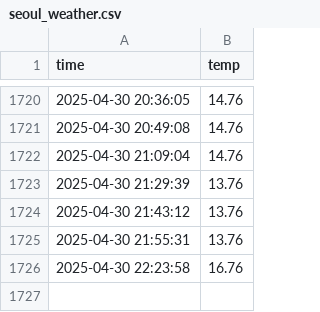
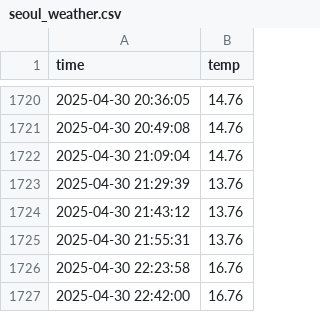
Before and after one commit to sundaah/seoul_weather_5m, a CSV file: seoul_weather.csv, drawn as a sheet; only a part is shown, gaps mark what is left out.

```diff
--- a/seoul_weather.csv
+++ b/seoul_weather.csv
@@ -1726 +1726,2 @@ time,temp
 2025-04-30 22:23:58,16.76
+2025-04-30 22:42:00,16.76
```
